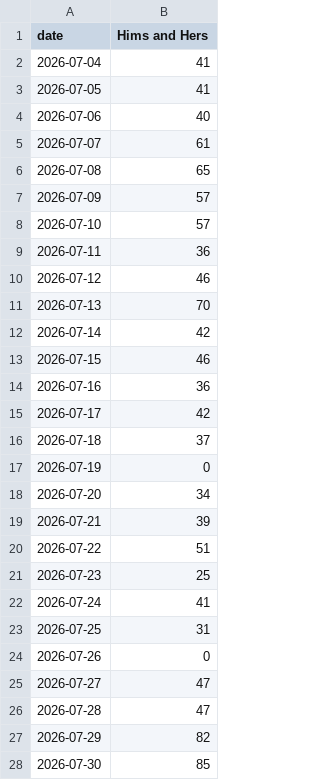
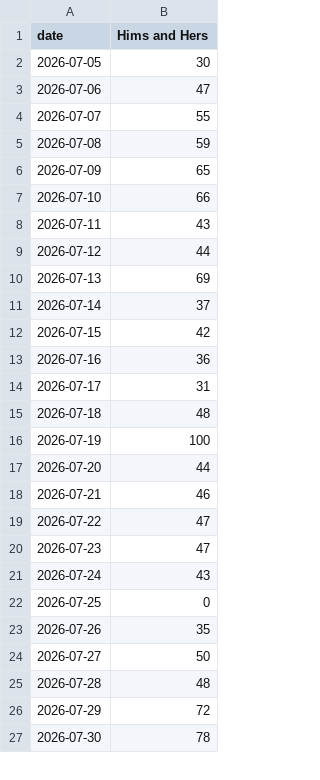
Before and after one commit to bgxhy/social-information-investors, a CSV file: data/trends/Hims_and_Hers_web.csv, drawn as a sheet; only a part is shown; the diff covers the shown part only.

```diff
--- a/data/trends/Hims_and_Hers_web.csv
+++ b/data/trends/Hims_and_Hers_web.csv
@@ -1,28 +1,27 @@
 date,Hims and Hers
-2026-07-04,41
-2026-07-05,41
-2026-07-06,40
-2026-07-07,61
-2026-07-08,65
-2026-07-09,57
-2026-07-10,57
-2026-07-11,36
-2026-07-12,46
-2026-07-13,70
-2026-07-14,42
-2026-07-15,46
+2026-07-05,30
+2026-07-06,47
+2026-07-07,55
+2026-07-08,59
+2026-07-09,65
+2026-07-10,66
+2026-07-11,43
+2026-07-12,44
+2026-07-13,69
+2026-07-14,37
+2026-07-15,42
 2026-07-16,36
-2026-07-17,42
-2026-07-18,37
-2026-07-19,0
-2026-07-20,34
-2026-07-21,39
-2026-07-22,51
-2026-07-23,25
-2026-07-24,41
-2026-07-25,31
-2026-07-26,0
-2026-07-27,47
-2026-07-28,47
-2026-07-29,82
-2026-07-30,85
+2026-07-17,31
+2026-07-18,48
+2026-07-19,100
+2026-07-20,44
+2026-07-21,46
+2026-07-22,47
+2026-07-23,47
+2026-07-24,43
+2026-07-25,0
+2026-07-26,35
+2026-07-27,50
+2026-07-28,48
+2026-07-29,72
+2026-07-30,78
```
Also changed, not shown: 1 added row and 87 edited cells elsewhere in this file, data/signals.csv, data/trends/FIGS_scrubs_shop.csv, 36 other files.
